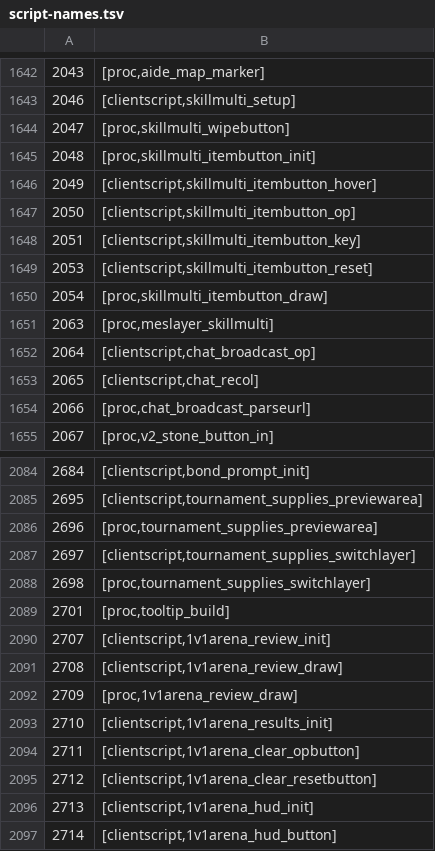
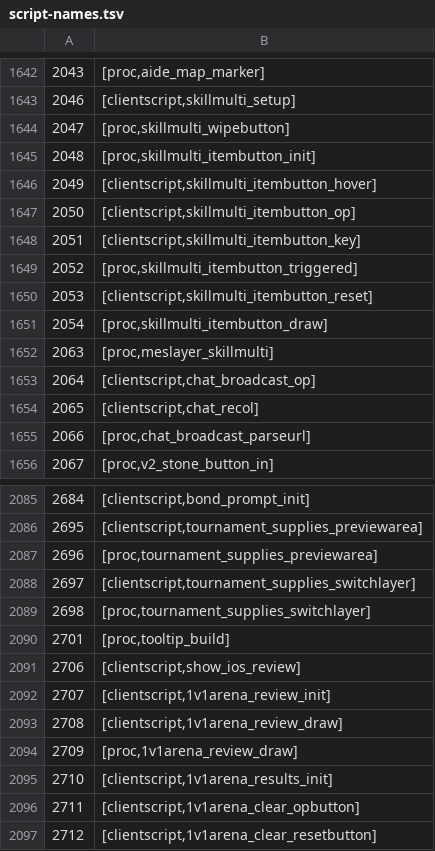
Before and after one commit to RuneStar/cs2, a TSV file: src/main/resources/org/runestar/cs2/script-names.tsv, drawn as a sheet; only a part is shown, gaps mark what is left out; the shorter side is filled out with more unchanged rows; the diff names each change by its address in the sheet, - before the commit and + after, or states it on an @@ line.

Commit message:
Update script names

```diff
--- a/src/main/resources/org/runestar/cs2/script-names.tsv
+++ b/src/main/resources/org/runestar/cs2/script-names.tsv
+row 1649: 2052 | [proc,skillmulti_itembutton_triggered]
+row 2091: 2706 | [clientscript,show_ios_review]
```
